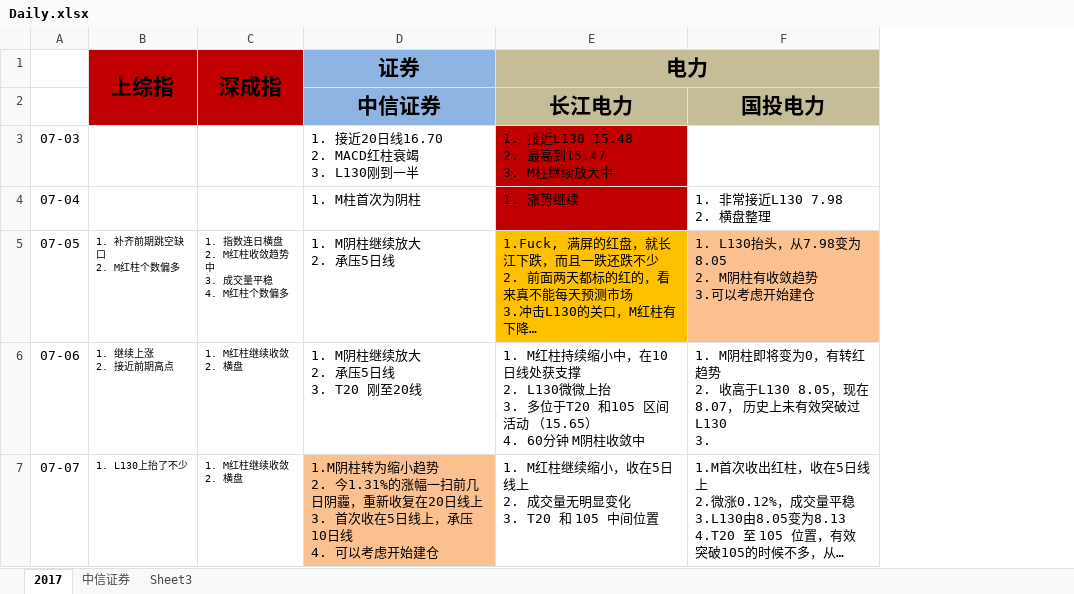
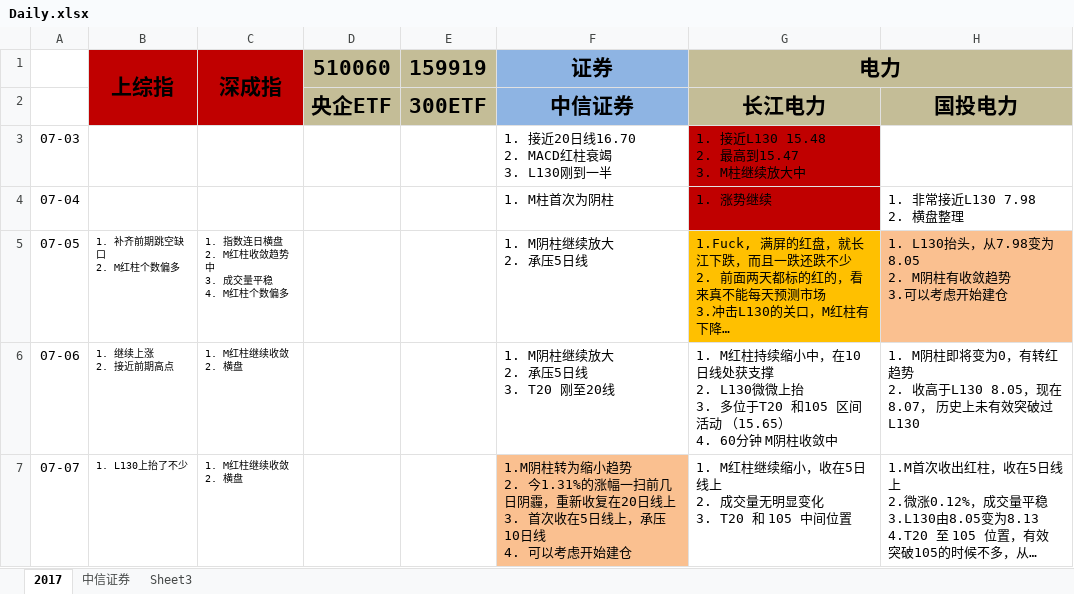
Before and after one commit to waterstonemf/Stock, an Excel workbook: screensots/Daily.xlsx, sheet 2017, drawn as a sheet; only a part is shown; long unchanged cells end in …; values as stored, in another font and other column widths than the file's, no borders; addresses are those after the commit; ↵ is a line break in a cell; the diff covers the shown part only; the diff names each change by its address in the sheet, - before the commit and + after, or states it on an @@ line.

Commit message:
0712 daily

```diff
--- a/screensots/Daily.xlsx (sheet 2017)
+++ b/screensots/Daily.xlsx (sheet 2017)
+column D (510060), row 2: 央企ETF
+column E (159919), row 2: 300ETF
-H6: …突破过L130 ↵ 3.
+H6: …突破过L130
```
Also changed, not shown: 3 added rows elsewhere in this sheet.
